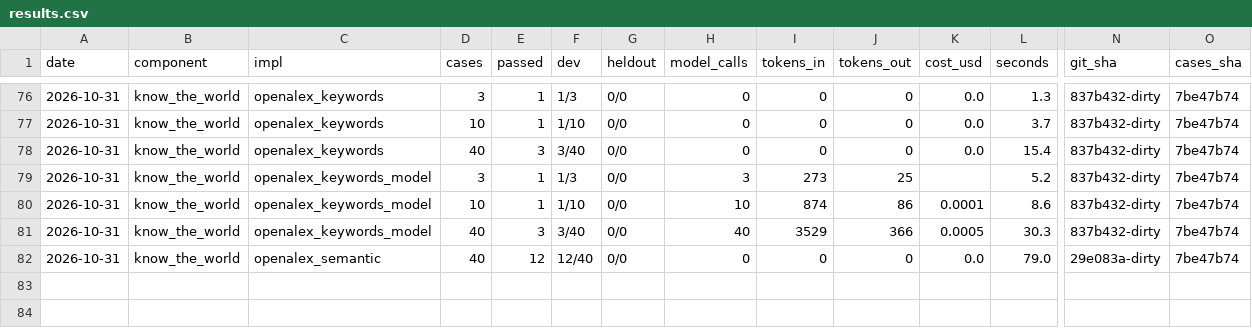
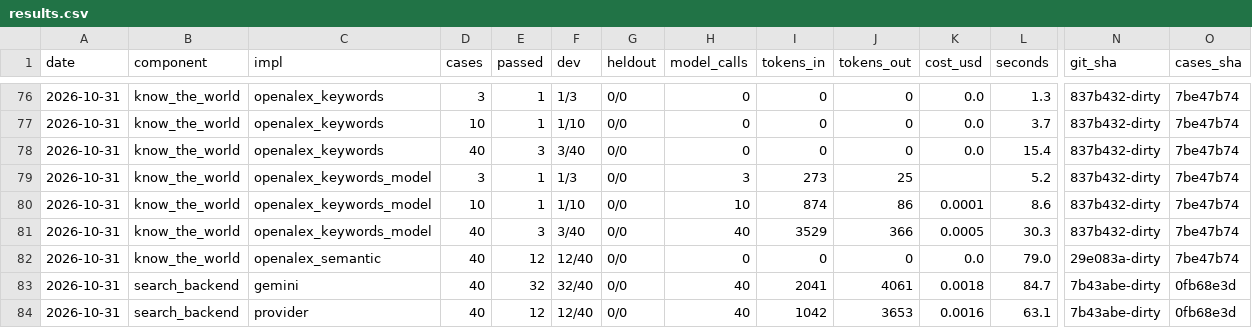
Before and after one commit to SpiritualData/ai-hub-of-hubs-structure, a CSV file: esoi/results.csv, drawn as a sheet; only a part is shown, gaps mark what is left out; rows hold the shown columns only; the diff names each change by its address in the sheet, - before the commit and + after, or states it on an @@ line.

```diff
--- a/esoi/results.csv
+++ b/esoi/results.csv
+row 83: 2026-10-31 | search_backend | gemini | 40 | 32 | 32/40 | 0/0 | 40 | 2041 | 4061 | 0.0018 | 84.7 | 7b43abe-dirty | 0fb68e3d
+row 84: 2026-10-31 | search_backend | provider | 40 | 12 | 12/40 | 0/0 | 40 | 1042 | 3653 | 0.0016 | 63.1 | 7b43abe-dirty | 0fb68e3d
```
Also changed, not shown: esoi/per_case.csv, 11 other files.
